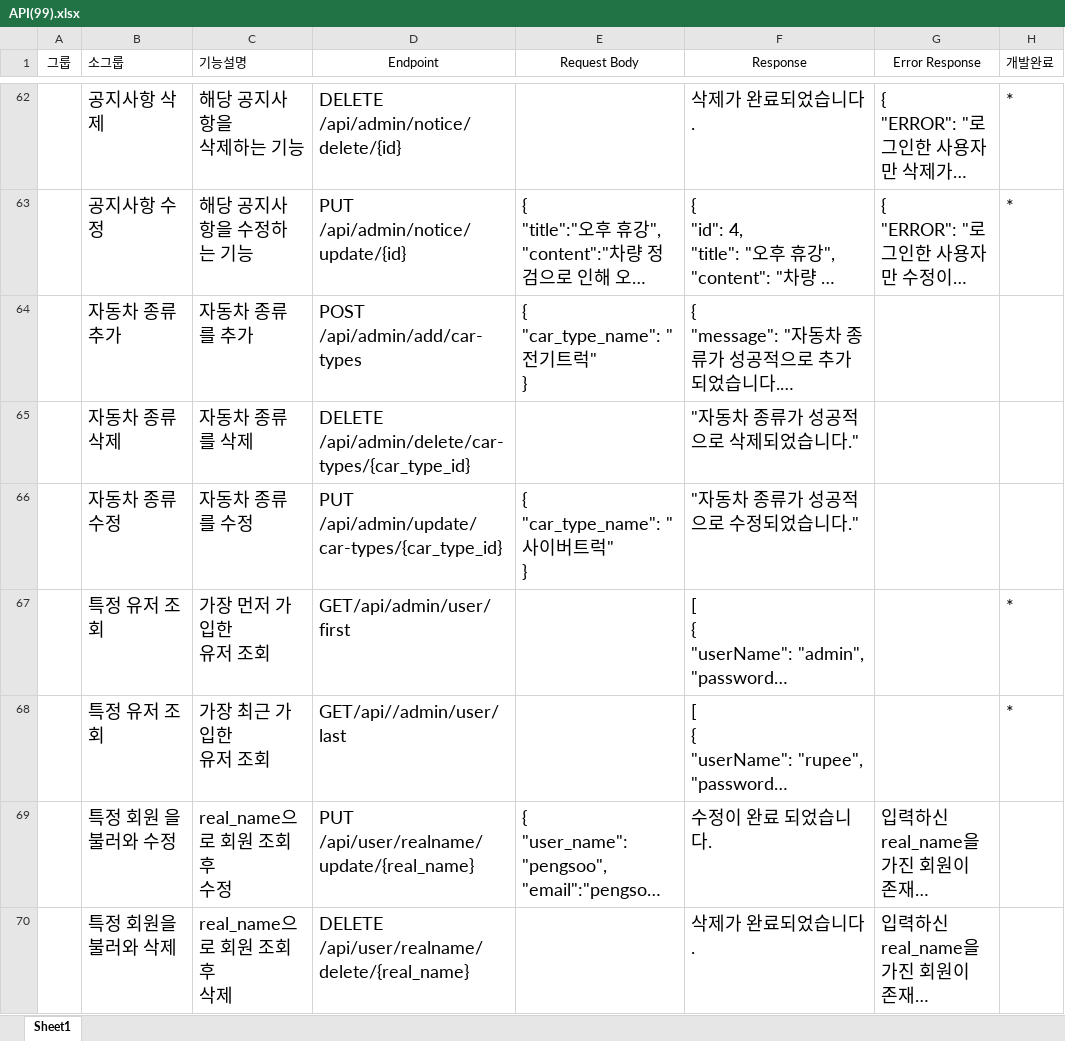
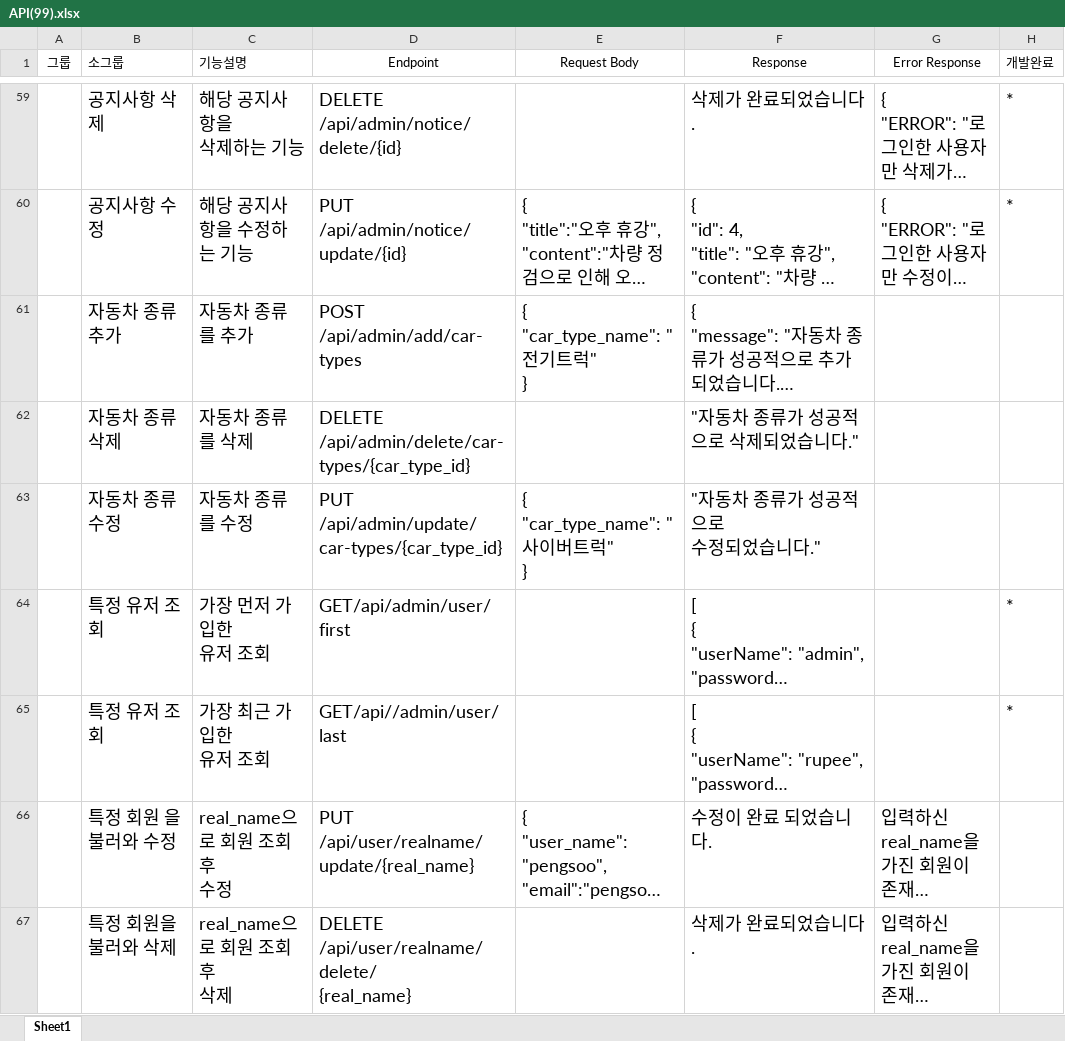
Before and after one commit to kjunwo/Spring, an Excel workbook: 문서/API(99).xlsx, sheet Sheet1, drawn as a sheet; only a part is shown, gaps mark what is left out; long unchanged cells end in …; values as stored, in another font and other column widths than the file's, no borders; addresses are those after the commit; ↵ is a line break in a cell; the diff covers the shown part only; the diff names each change by its address in the sheet, - before the commit and + after, or states it on an @@ line.

Commit message:
수정

```diff
--- a/문서/API(99).xlsx (sheet Sheet1)
+++ b/문서/API(99).xlsx (sheet Sheet1)
-F63 (Response): "자동차 종류가 성공적으로 수정되었습니다."
+F63 (Response): "자동차 종류가 성공적으로 ↵ 수정되었습니다."
-D67 (Endpoint): DELETE /api/user/realname/delete/{real_name}
+D67 (Endpoint): DELETE /api/user/realname/delete/ ↵ {real_name}
```
Also changed, not shown: 15 removed rows and cell formats elsewhere in this sheet.
